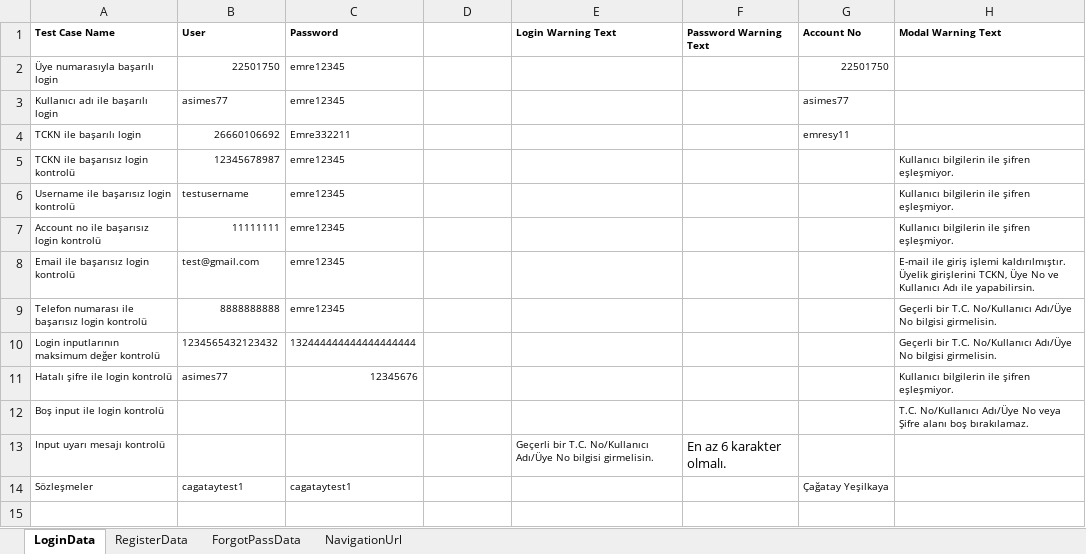
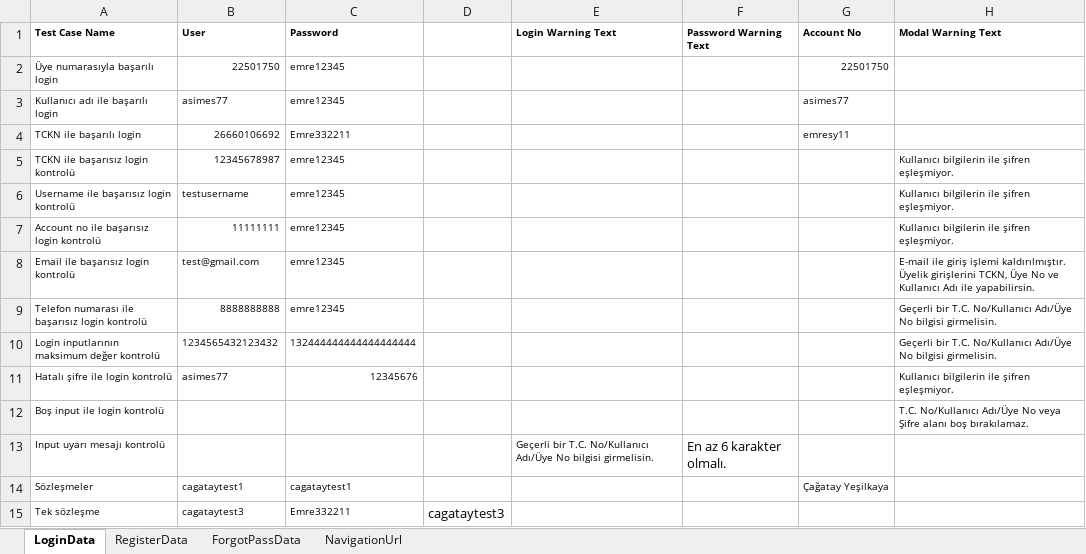
Before and after one commit to Emresy1/webautomationls, an Excel workbook: target/test-classes/TestData.xlsx, sheet LoginData, drawn as a sheet; values as stored, in another font and other column widths than the file's, no borders; the diff names each change by its address in the sheet, - before the commit and + after, or states it on an @@ line.

Commit message:
LoginTest fixed

```diff
--- a/target/test-classes/TestData.xlsx (sheet LoginData)
+++ b/target/test-classes/TestData.xlsx (sheet LoginData)
+row 15: Tek sözleşme | cagataytest3 | Emre332211 | cagataytest3
```
Also changed, not shown: 12 other files.
